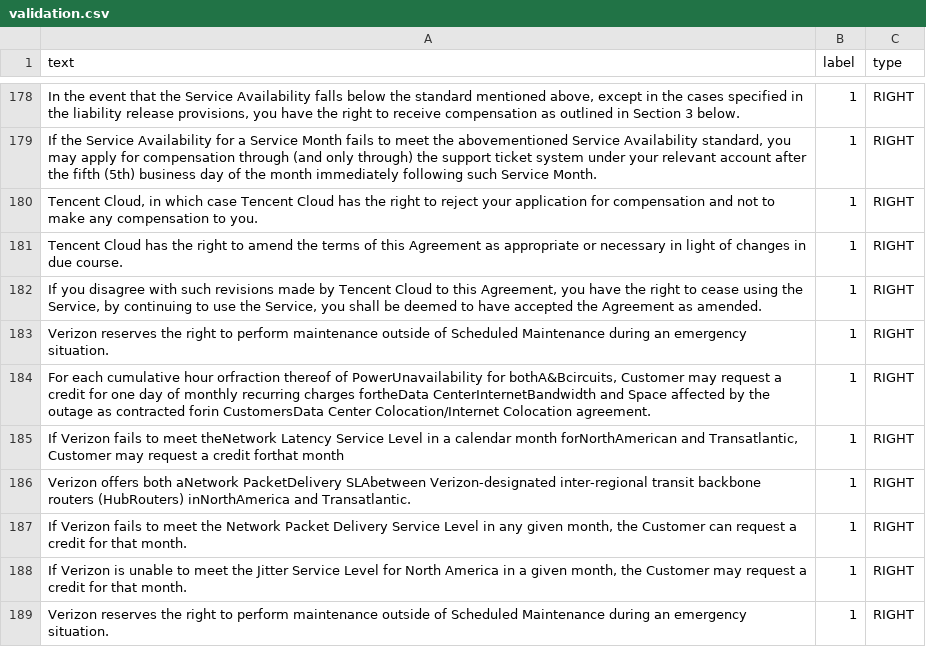
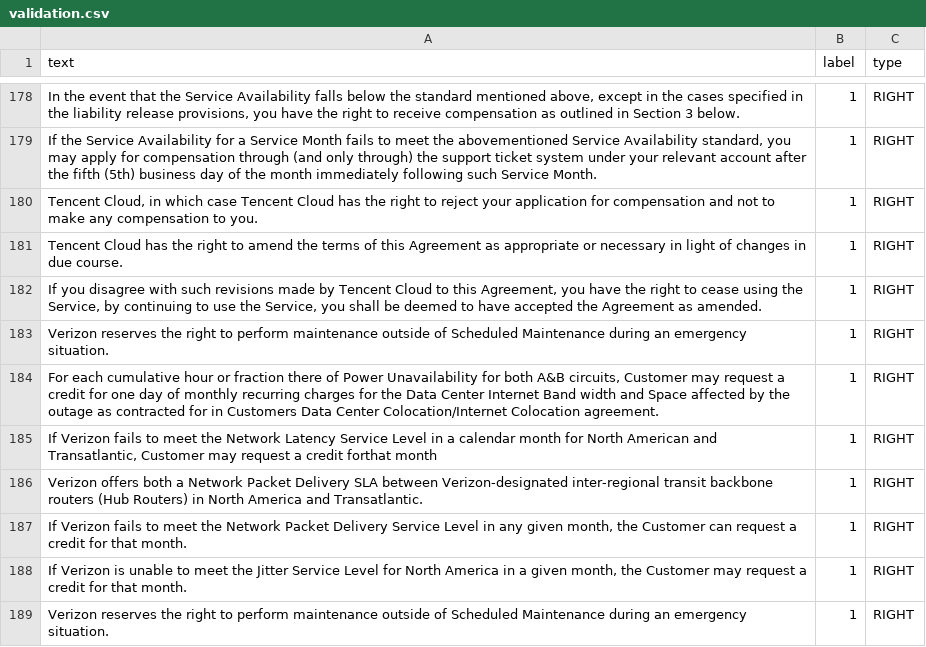
Before and after one commit to isa-group/iContracts, a CSV file: notebooks/data/validation.csv, drawn as a sheet; only a part is shown, gaps mark what is left out; the diff covers the shown part only.

Commit message:
Add new metrics & analysis of results to notebooks

```diff
--- a/notebooks/data/validation.csv
+++ b/notebooks/data/validation.csv
@@ -184,5 +183,5 @@
 "Verizon reserves the right to perform maintenance outside of Scheduled Maintenance during an emergency situation.",1,RIGHT
-"For each cumulative hour orfraction thereof of PowerUnavailability for bothA&Bcircuits, Customer may request a credit for one day of monthly recurring  charges fortheData CenterInternetBandwidth and Space affected by the outage as contracted forin CustomersData Center Colocation/Internet Colocation agreement.",1,RIGHT
-"If Verizon fails to meet theNetwork Latency Service Level in a calendar month forNorthAmerican and Transatlantic, Customer may request a credit forthat month",1,RIGHT
-"Verizon offers both aNetwork PacketDelivery SLAbetween Verizon-designated inter-regional transit backbone routers (HubRouters) inNorthAmerica and  Transatlantic.",1,RIGHT
+"For each cumulative hour or fraction there of Power Unavailability for both A&B circuits, Customer may request a credit for one day of monthly recurring  charges for the Data Center Internet Band width and Space affected by the outage as contracted for in Customers Data Center Colocation/Internet Colocation agreement.",1,RIGHT
+"If Verizon fails to meet the Network Latency Service Level in a calendar month for North American and Transatlantic, Customer may request a credit forthat month",1,RIGHT
+"Verizon offers both a Network Packet Delivery SLA between Verizon-designated inter-regional transit backbone routers (Hub Routers) in North America and Transatlantic.",1,RIGHT
 "If Verizon fails to meet the Network Packet Delivery Service Level in any given month, the Customer can request a credit for that month.",1,RIGHT
```
Also changed, not shown: 1 added row, 1 removed row and 23 edited cells elsewhere in this file, notebooks/data/test.csv, notebooks/data/train.csv, 6 other files.
